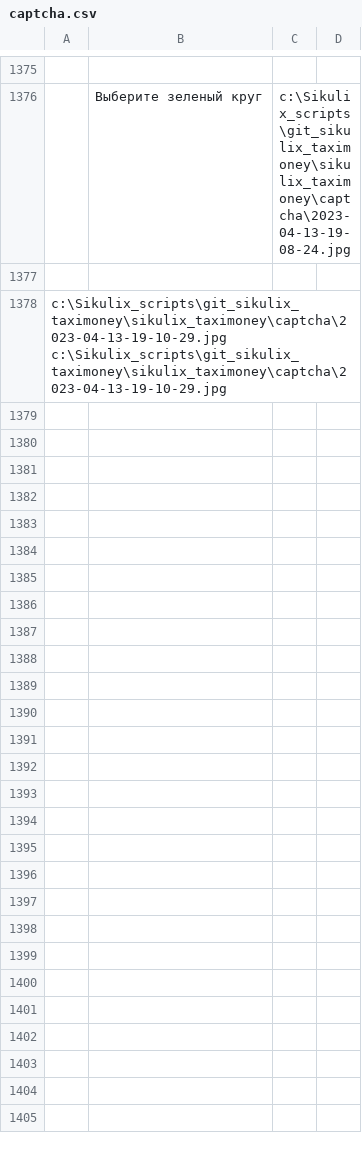
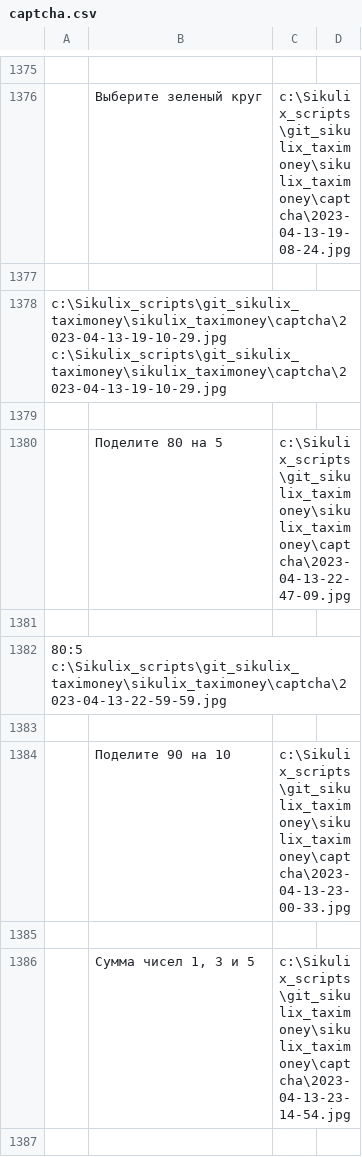
Before and after one commit to artamir/sikulix_taxi_money_v2, a CSV file: captcha.csv, drawn as a sheet; only a part is shown, gaps mark what is left out; the diff covers the shown part only; the diff names each change by its address in the sheet, - before the commit and + after, or states it on an @@ line.

```diff
--- a/captcha.csv
+++ b/captcha.csv
+row 1379: (empty)
+row 1380:  | Поделите 80 на 5 | c:\Sikulix_scripts\git_sikulix_taximoney\sikulix_taximoney\captcha\2023-04-13-22-47-09.jpg
+row 1381: (empty)
+row 1382: 80:5 c:\Sikulix_scripts\git_sikulix_taximoney\sikulix_taximoney\captcha\2023-04-13-22-59-59.jpg
+row 1383: (empty)
+row 1384:  | Поделите 90 на 10 | c:\Sikulix_scripts\git_sikulix_taximoney\sikulix_taximoney\captcha\2023-04-13-23-00-33.jpg
+row 1385: (empty)
+row 1386:  | Сумма чисел 1, 3 и 5 | c:\Sikulix_scripts\git_sikulix_taximoney\sikulix_taximoney\captcha\2023-04-13-23-14-54.jpg
+row 1387: (empty)
```
Also changed, not shown: 9 added rows elsewhere in this file.
